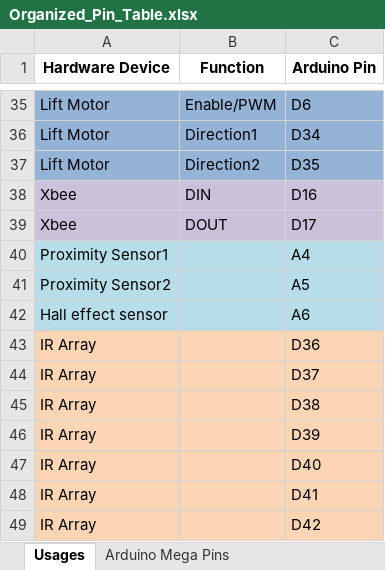
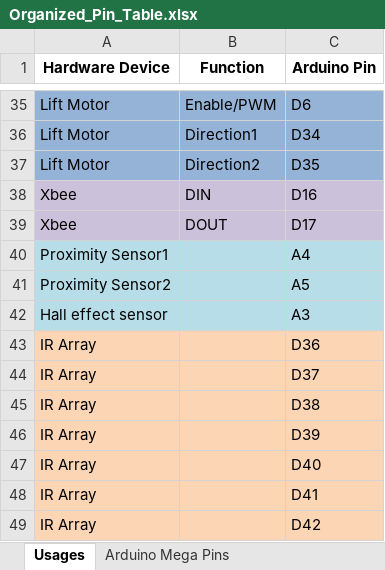
Before and after one commit to Hyrum-Coleman/mechatronics-goats, an Excel workbook: Pins/Organized_Pin_Table.xlsx, sheet Usages, drawn as a sheet; only a part is shown, gaps mark what is left out; values as stored, in another font and other column widths than the file's, no borders; the diff names each change by its address in the sheet, - before the commit and + after, or states it on an @@ line.

```diff
--- a/Pins/Organized_Pin_Table.xlsx (sheet Usages)
+++ b/Pins/Organized_Pin_Table.xlsx (sheet Usages)
-C42 (Arduino Pin): A6
+C42 (Arduino Pin): A3
```
Also changed, not shown: sheet Arduino Mega Pins, 1 other file.
